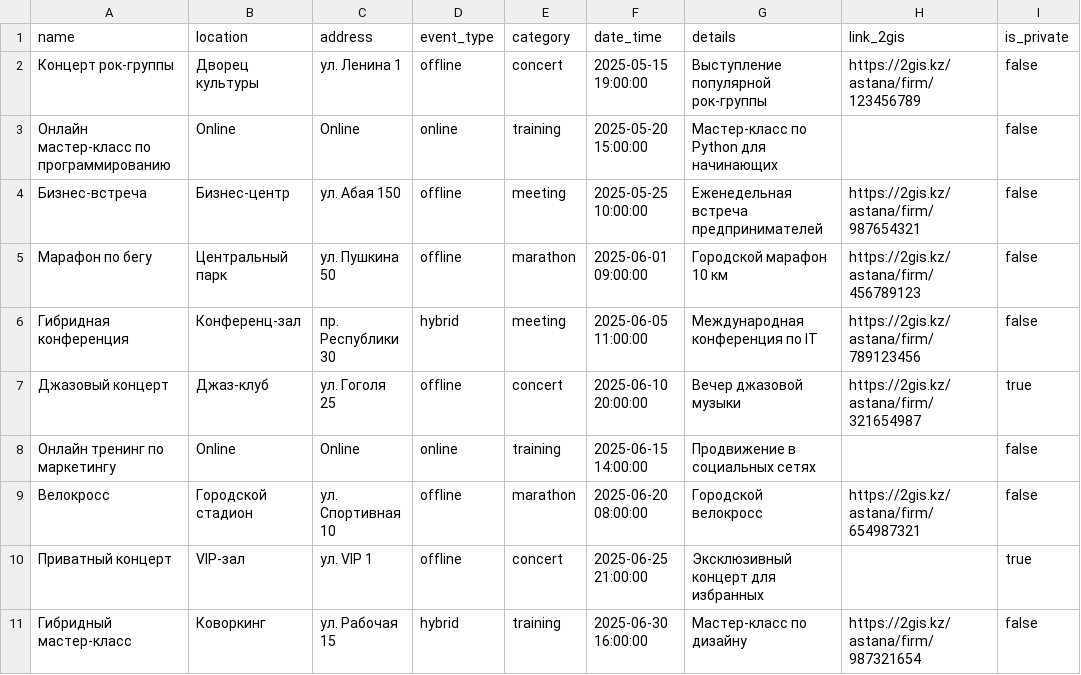
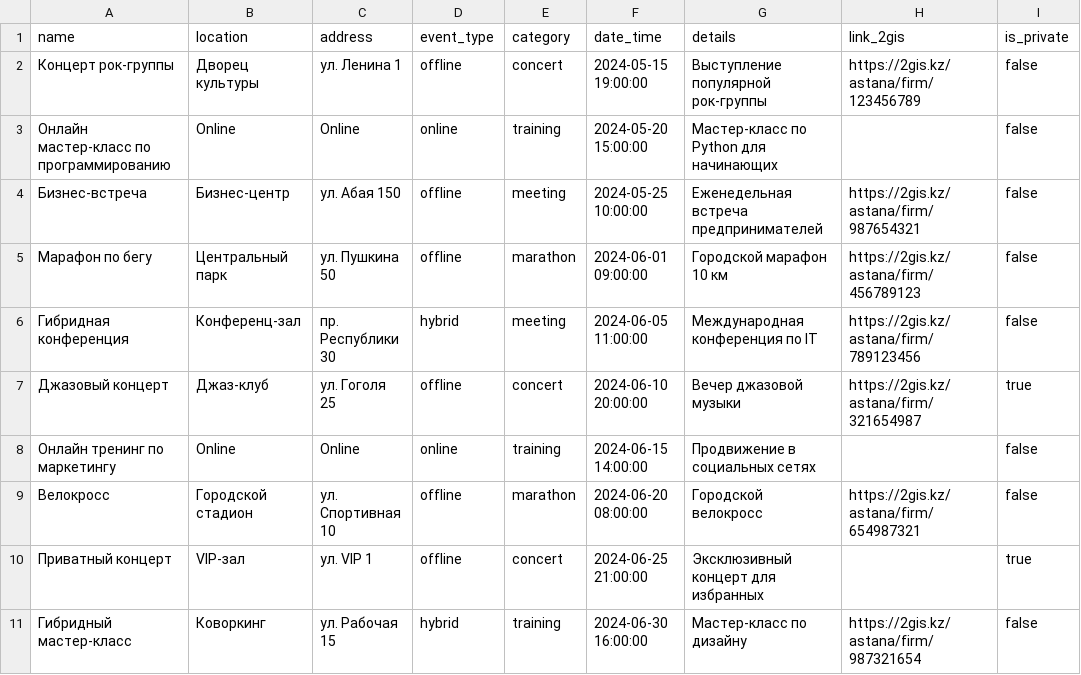
Before and after one commit to daulyatov/event_2, a CSV file: test_events.csv, drawn as a sheet; only a part is shown; the diff names each change by its address in the sheet, - before the commit and + after, or states it on an @@ line.

```diff
--- a/test_events.csv
+++ b/test_events.csv
-F2 (date_time): 2025-05-15 19:00:00
+F2 (date_time): 2024-05-15 19:00:00
-F3 (date_time): 2025-05-20 15:00:00
+F3 (date_time): 2024-05-20 15:00:00
-F4 (date_time): 2025-05-25 10:00:00
+F4 (date_time): 2024-05-25 10:00:00
-F5 (date_time): 2025-06-01 09:00:00
+F5 (date_time): 2024-06-01 09:00:00
-F6 (date_time): 2025-06-05 11:00:00
+F6 (date_time): 2024-06-05 11:00:00
-F7 (date_time): 2025-06-10 20:00:00
+F7 (date_time): 2024-06-10 20:00:00
-F8 (date_time): 2025-06-15 14:00:00
+F8 (date_time): 2024-06-15 14:00:00
-F9 (date_time): 2025-06-20 08:00:00
+F9 (date_time): 2024-06-20 08:00:00
-F10 (date_time): 2025-06-25 21:00:00
+F10 (date_time): 2024-06-25 21:00:00
-F11 (date_time): 2025-06-30 16:00:00
+F11 (date_time): 2024-06-30 16:00:00
```
Also changed, not shown: 3 other files.
